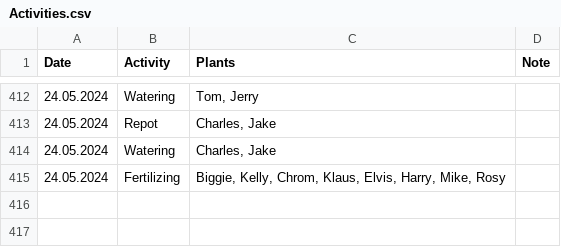
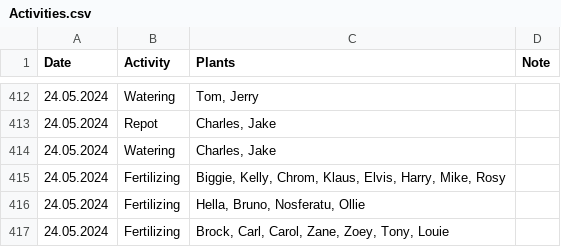
Before and after one commit to MarcoTz/Plants, a CSV file: Logs/Activities.csv, drawn as a sheet; only a part is shown, gaps mark what is left out.

Commit message:
"autocommit24052024"

```diff
--- a/Logs/Activities.csv
+++ b/Logs/Activities.csv
@@ -415 +415,3 @@ Date;Activity;Plants;Note
 24.05.2024;Fertilizing;Biggie, Kelly, Chrom, Klaus, Elvis, Harry, Mike, Rosy;
+24.05.2024;Fertilizing;Hella, Bruno, Nosferatu, Ollie;
+24.05.2024;Fertilizing;Brock, Carl, Carol, Zane, Zoey, Tony, Louie;
```
